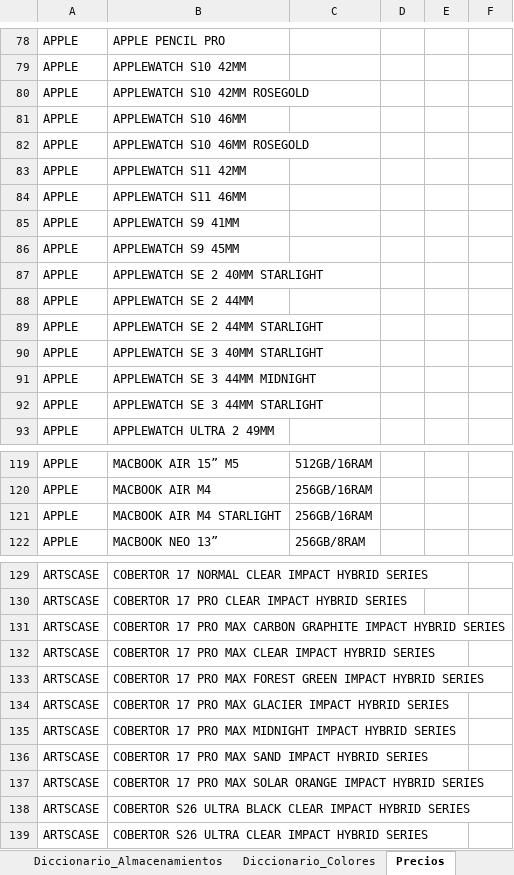
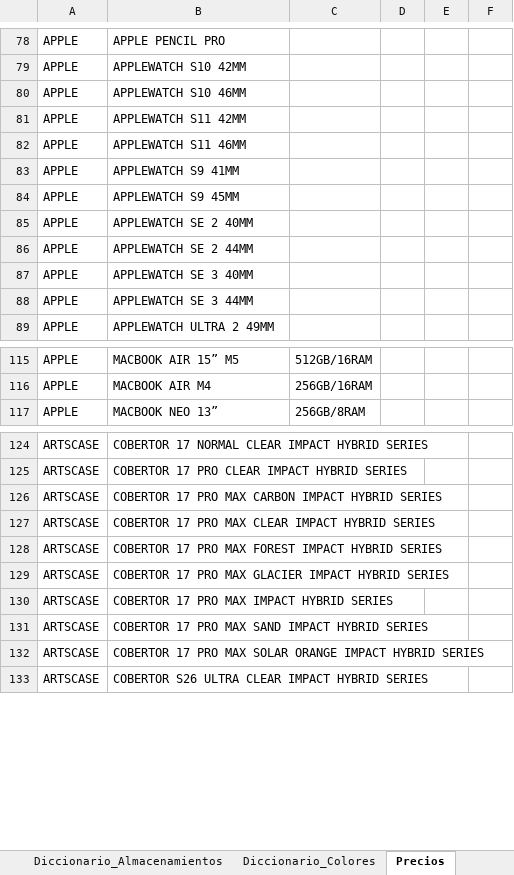
Before and after one commit to Avid0316/Catalogo-Technology-Sales, an Excel workbook: apps-script/Estructura_PreGenerada.xlsx, sheet Precios, drawn as a sheet; only a part is shown, gaps mark what is left out; values as stored, in another font and other column widths than the file's, no borders; removed rows and columns are numbered as before the commit, all else as after; the diff covers the shown part only; the diff names each change by its address in the sheet, - before the commit and + after, or states it on an @@ line.

```diff
--- a/apps-script/Estructura_PreGenerada.xlsx (sheet Precios)
+++ b/apps-script/Estructura_PreGenerada.xlsx (sheet Precios)
-row 80: APPLE | APPLEWATCH S10 42MM ROSEGOLD
-row 82: APPLE | APPLEWATCH S10 46MM ROSEGOLD
-B85: APPLEWATCH SE 2 40MM STARLIGHT
+B85: APPLEWATCH SE 2 40MM
-row 89: APPLE | APPLEWATCH SE 2 44MM STARLIGHT
-B87: APPLEWATCH SE 3 40MM STARLIGHT
+B87: APPLEWATCH SE 3 40MM
-B88: APPLEWATCH SE 3 44MM MIDNIGHT
+B88: APPLEWATCH SE 3 44MM
-row 92: APPLE | APPLEWATCH SE 3 44MM STARLIGHT
-row 121: APPLE | MACBOOK AIR M4 STARLIGHT | 256GB/16RAM
-B126: …MAX CARBON GRAPHITE IMPACT HYBRID…
+B126: …MAX CARBON IMPACT HYBRID…
-B128: …MAX FOREST GREEN IMPACT HYBRID…
+B128: …MAX FOREST IMPACT HYBRID…
-B130: COBERTOR 17 PRO MAX MIDNIGHT IMPACT HYBRID SERIES
+B130: COBERTOR 17 PRO MAX IMPACT HYBRID SERIES
-row 138: ARTSCASE | COBERTOR S26 ULTRA BLACK CLEAR IMPACT HYBRID SERIES
```
Also changed, not shown: 1 removed row and 1 edited cell elsewhere in this sheet, sheet Diccionario_Modelos, sheet Diccionario_Colores, sheet Imagenes, 1 other file.
